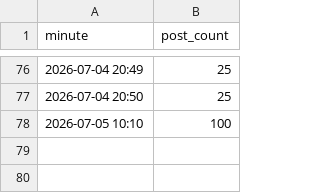
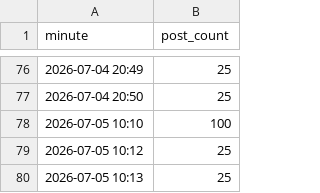
Before and after one commit to Dewesh10/pulselite, a CSV file: data_volume.csv, drawn as a sheet; only a part is shown, gaps mark what is left out; the diff names each change by its address in the sheet, - before the commit and + after, or states it on an @@ line.

```diff
--- a/data_volume.csv
+++ b/data_volume.csv
+row 79: 2026-07-05 10:12 | 25
+row 80: 2026-07-05 10:13 | 25
```
Also changed, not shown: data_posts.csv, 2 other files.
